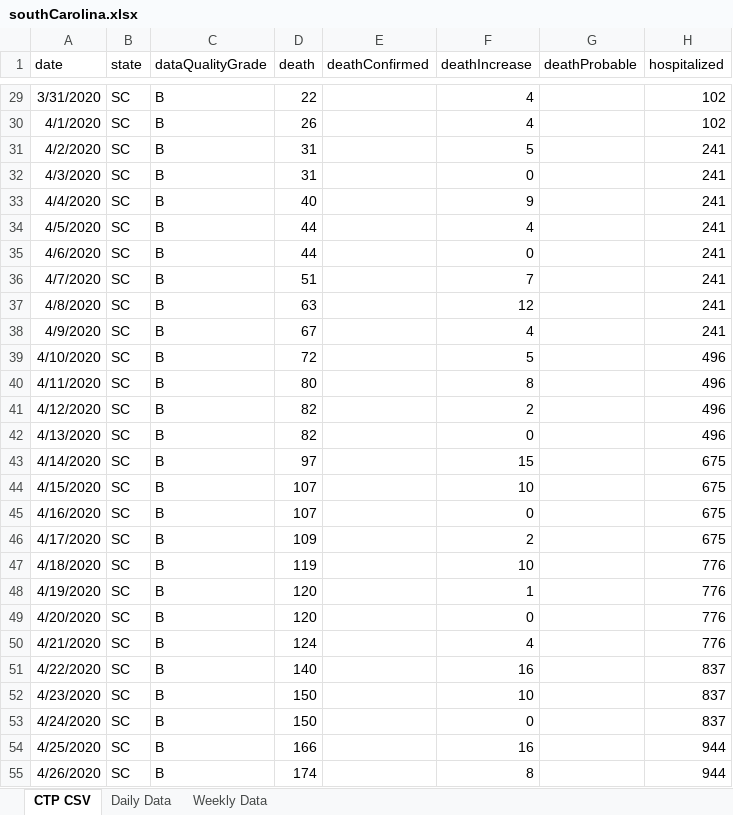
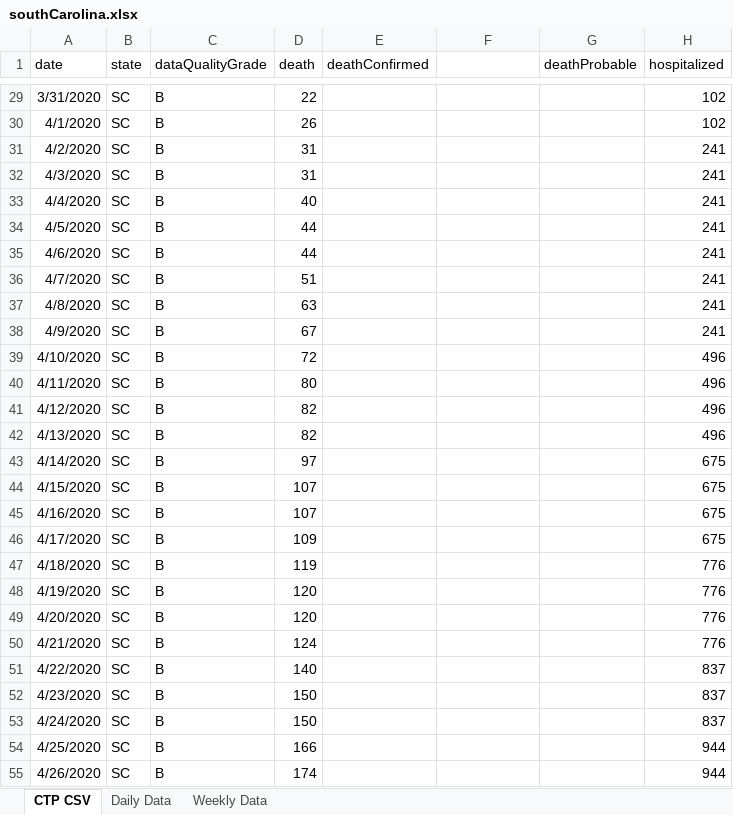
Before and after one commit to davidferrara23/ttn-clemson-covid-data, an Excel workbook: southCarolina.xlsx, sheet CTP CSV, drawn as a sheet; only a part is shown, gaps mark what is left out; values as stored, in another font and other column widths than the file's, no borders; the diff covers the shown part only; the diff names each change by its address in the sheet, - before the commit and + after, or states it on an @@ line.

```diff
--- a/southCarolina.xlsx (sheet CTP CSV)
+++ b/southCarolina.xlsx (sheet CTP CSV)
-F1: deathIncrease
+F1: (empty)
-F29:F30: 4
+F29:F30: (empty)
-F31: 5
+F31: (empty)
-F32: 0
+F32: (empty)
-F33: 9
+F33: (empty)
-F34: 4
+F34: (empty)
-F35: 0
+F35: (empty)
-F36: 7
+F36: (empty)
-F37: 12
+F37: (empty)
-F38: 4
+F38: (empty)
-F39: 5
+F39: (empty)
-F40: 8
+F40: (empty)
-F41: 2
+F41: (empty)
-F42: 0
+F42: (empty)
-F43: 15
+F43: (empty)
-F44: 10
+F44: (empty)
-F45: 0
+F45: (empty)
-F46: 2
+F46: (empty)
-F47: 10
+F47: (empty)
-F48: 1
+F48: (empty)
-F49: 0
+F49: (empty)
-F50: 4
+F50: (empty)
-F51: 16
+F51: (empty)
-F52: 10
+F52: (empty)
-F53: 0
+F53: (empty)
-F54: 16
+F54: (empty)
-F55: 8
+F55: (empty)
```
Also changed, not shown: 216 edited cells elsewhere in this sheet, sheet Daily Data, formulas that keep their value.
